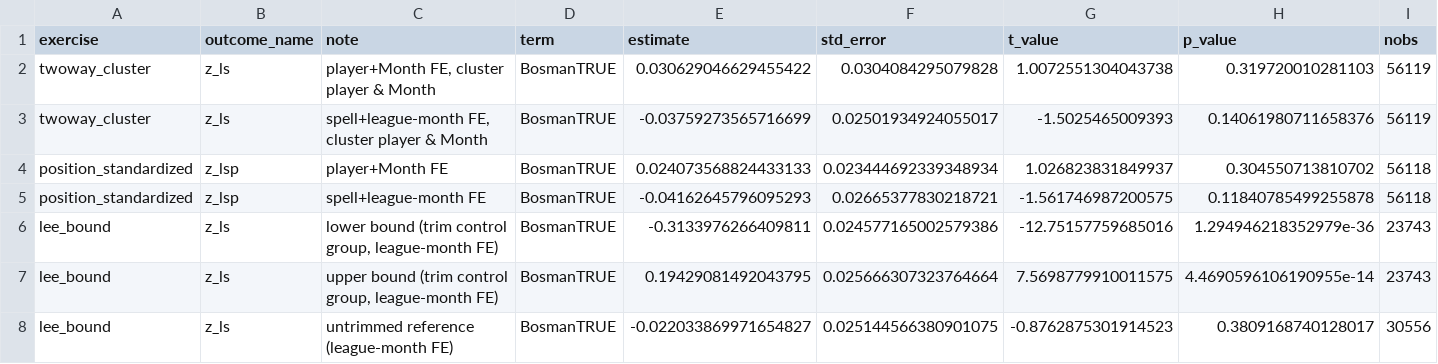
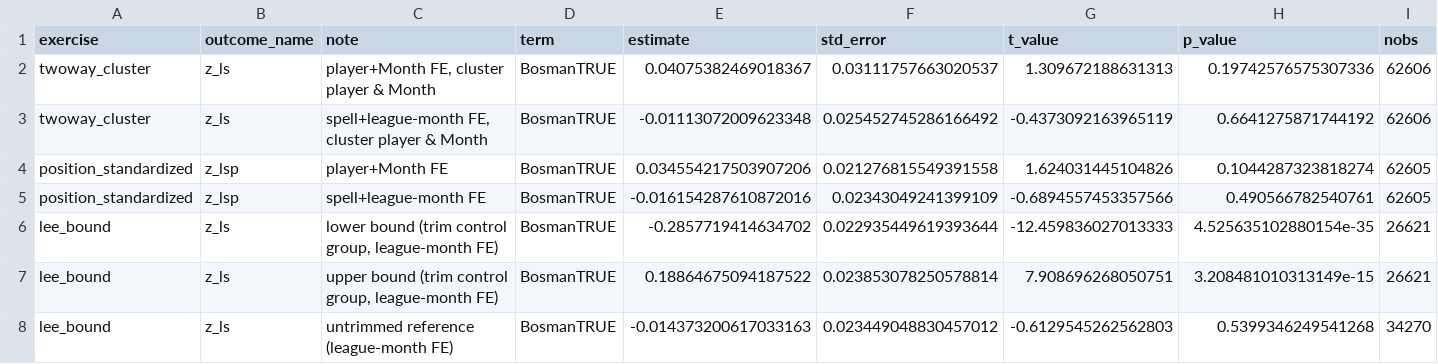
Before and after one commit to Holmarker/thesis, a CSV file: results/fotmob_regressions/fotmob_additional_robustness.csv, drawn as a sheet.

```diff
--- a/results/fotmob_regressions/fotmob_additional_robustness.csv
+++ b/results/fotmob_regressions/fotmob_additional_robustness.csv
@@ -1,8 +1,8 @@
 exercise,outcome_name,note,term,estimate,std_error,t_value,p_value,nobs
-twoway_cluster,z_ls,"player+Month FE, cluster player & Month",BosmanTRUE,0.030629046629455422,0.0304084295079828,1.0072551304043738,0.319720010281103,56119
-twoway_cluster,z_ls,"spell+league-month FE, cluster player & Month",BosmanTRUE,-0.03759273565716699,0.02501934924055017,-1.5025465009393,0.14061980711658376,56119
-position_standardized,z_lsp,player+Month FE,BosmanTRUE,0.024073568824433133,0.023444692339348934,1.026823831849937,0.304550713810702,56118
-position_standardized,z_lsp,spell+league-month FE,BosmanTRUE,-0.04162645796095293,0.02665377830218721,-1.561746987200575,0.11840785499255878,56118
-lee_bound,z_ls,"lower bound (trim control group, league-month FE)",BosmanTRUE,-0.3133976266409811,0.024577165002579386,-12.75157759685016,1.294946218352979e-36,23743
-lee_bound,z_ls,"upper bound (trim control group, league-month FE)",BosmanTRUE,0.19429081492043795,0.025666307323764664,7.5698779910011575,4.4690596106190955e-14,23743
-lee_bound,z_ls,untrimmed reference (league-month FE),BosmanTRUE,-0.022033869971654827,0.025144566380901075,-0.8762875301914523,0.3809168740128017,30556
+twoway_cluster,z_ls,"player+Month FE, cluster player & Month",BosmanTRUE,0.04075382469018367,0.03111757663020537,1.309672188631313,0.19742576575307336,62606
+twoway_cluster,z_ls,"spell+league-month FE, cluster player & Month",BosmanTRUE,-0.01113072009623348,0.025452745286166492,-0.4373092163965119,0.6641275871744192,62606
+position_standardized,z_lsp,player+Month FE,BosmanTRUE,0.034554217503907206,0.021276815549391558,1.624031445104826,0.1044287323818274,62605
+position_standardized,z_lsp,spell+league-month FE,BosmanTRUE,-0.016154287610872016,0.02343049241399109,-0.6894557453357566,0.490566782540761,62605
+lee_bound,z_ls,"lower bound (trim control group, league-month FE)",BosmanTRUE,-0.2857719414634702,0.022935449619393644,-12.459836027013333,4.525635102880154e-35,26621
+lee_bound,z_ls,"upper bound (trim control group, league-month FE)",BosmanTRUE,0.18864675094187522,0.023853078250578814,7.908696268050751,3.208481010313149e-15,26621
+lee_bound,z_ls,untrimmed reference (league-month FE),BosmanTRUE,-0.014373200617033163,0.023449048830457012,-0.6129545262562803,0.5399346249541268,34270
```
Also changed, not shown: results/fotmob_regressions/fotmob_expiry_event_study_age.csv, results/fotmob_regressions/fotmob_heterogeneity_results.csv, 18 other files.
